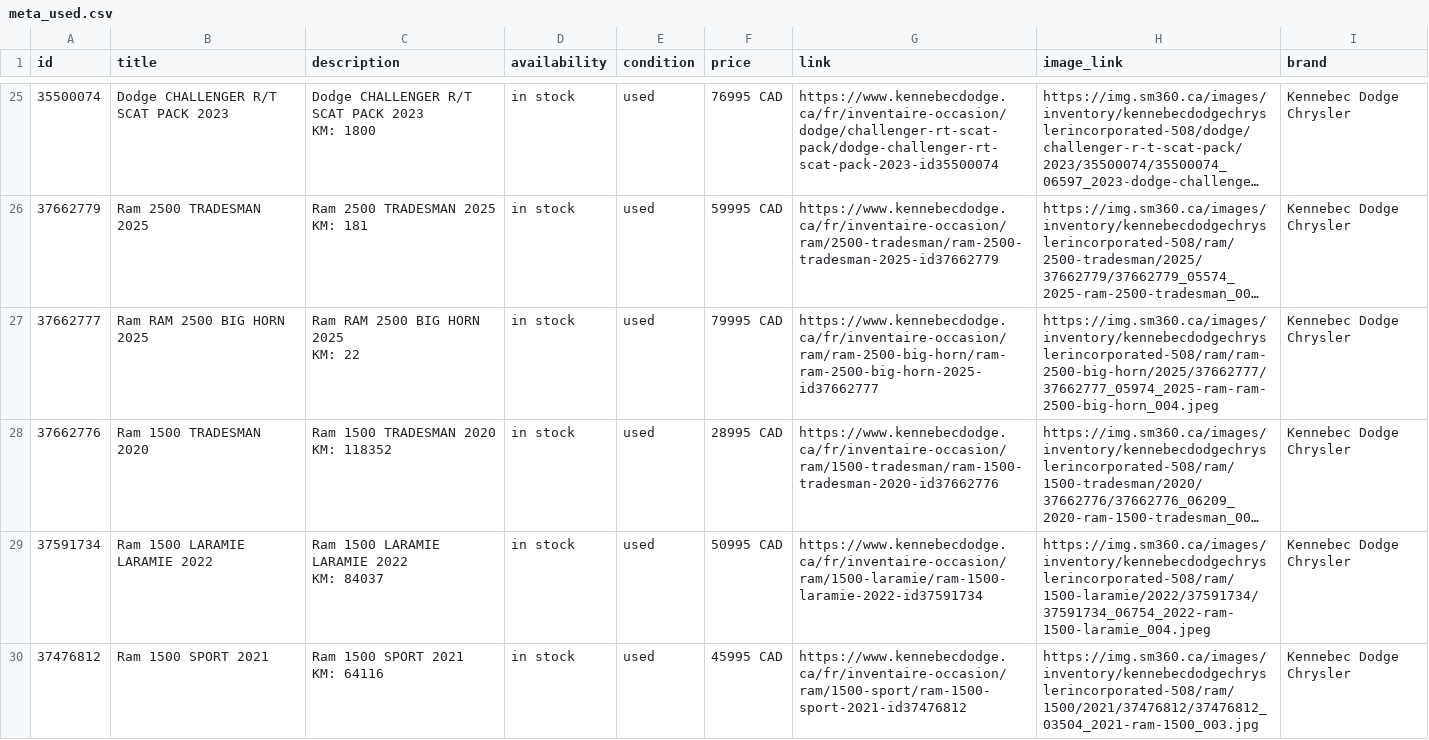
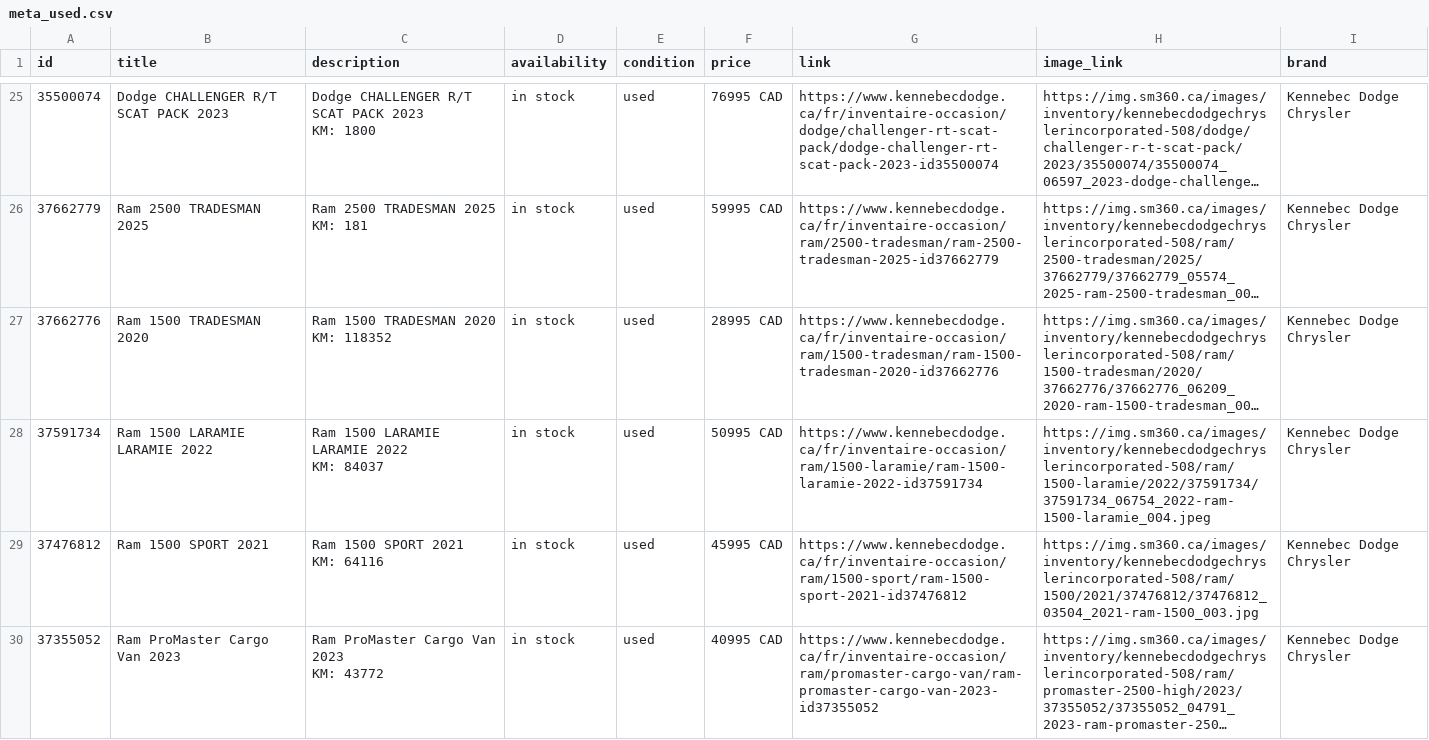
Before and after one commit to luxurahair/kennebec-meta-feed, a CSV file: docs/meta_used.csv, drawn as a sheet; only a part is shown, gaps mark what is left out; the shorter side is filled out with more unchanged rows; long unchanged cells end in …; ↵ is a line break in a cell; the diff covers the shown part only; the diff names each change by its address in the sheet, - before the commit and + after, or states it on an @@ line.

```diff
--- a/docs/meta_used.csv
+++ b/docs/meta_used.csv
-row 27: 37662777 | Ram RAM 2500 BIG HORN 2025 | Ram RAM 2500 BIG HORN 2025 ↵ KM: 22 | in stock | used | 79995 CAD | https://www.kennebecdodge.ca/fr/inventaire-occasion/ram/ram-2500-big-horn/ram-ram-2500-big-horn-2025-id37662777 | https://img.sm360.ca/images/inventory/kennebecdodgechryslerincorporated-508/ram/ram-2500-big-horn/2025/37662777/37662777_05974_2025-ram-ram-2500-big-horn_004.jpeg | Kennebec Dodge Chrysler
```
Also changed, not shown: 1 removed row and 1 edited cell elsewhere in this file.
